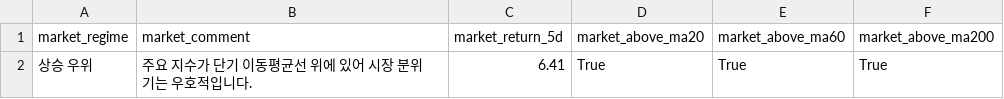
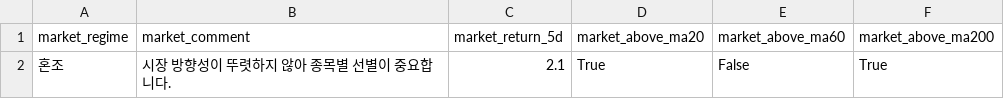
Before and after one commit to kyungseokpark/Stock_Agent_rev, a CSV file: output/kr/market_summary.csv, drawn as a sheet; removed rows and columns are numbered as before the commit, all else as after; the diff names each change by its address in the sheet, - before the commit and + after, or states it on an @@ line.

```diff
--- a/output/kr/market_summary.csv
+++ b/output/kr/market_summary.csv
-row 2: 상승 우위 | 주요 지수가 단기 이동평균선 위에 있어 시장 분위기는 우호적입니다. | 6.41 | True | True | True
+row 2: 혼조 | 시장 방향성이 뚜렷하지 않아 종목별 선별이 중요합니다. | 2.1 | True | False | True
```
Also changed, not shown: output/kr/top5.csv, 6 other files.
